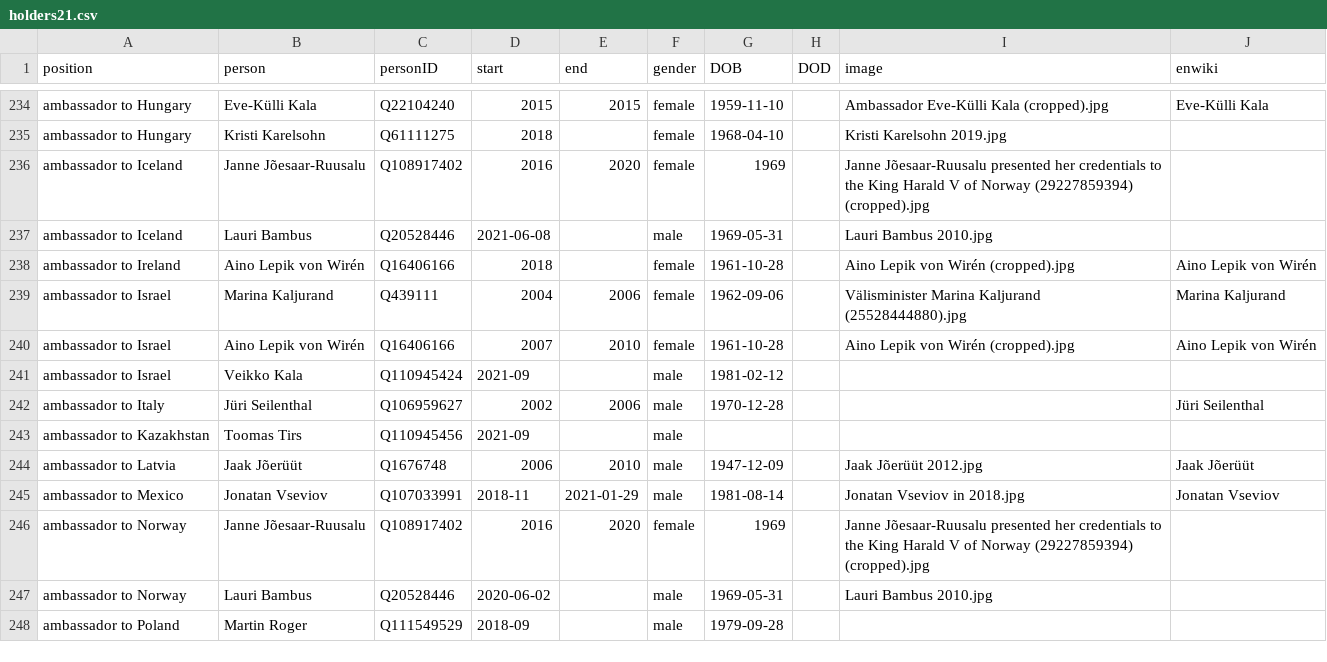
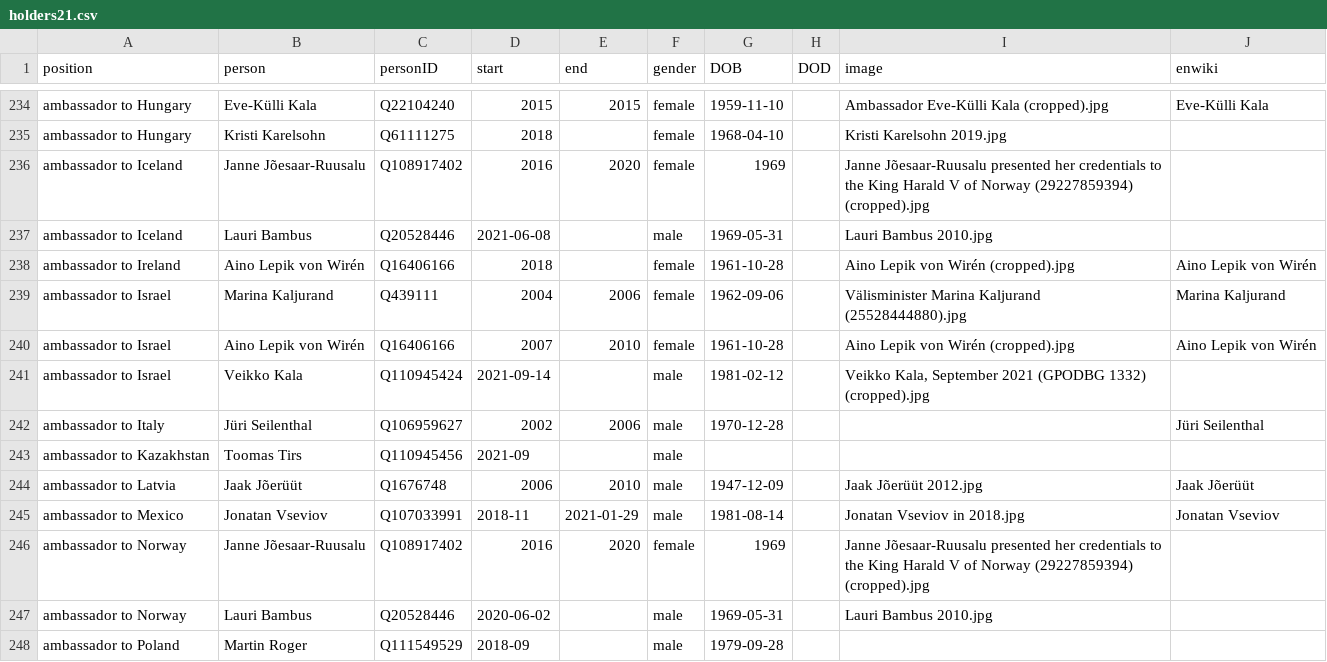
Before and after one commit to every-politician-scrapers/estonia, a CSV file: html/holders21.csv, drawn as a sheet; only a part is shown, gaps mark what is left out.

Commit message:
PCB update

```diff
--- a/html/holders21.csv
+++ b/html/holders21.csv
@@ -240,3 +240,3 @@ ambassador to Israel,Marina Kaljurand,Q439111,2004,2006,female,1962-09-06,,Väli
 ambassador to Israel,Aino Lepik von Wirén,Q16406166,2007,2010,female,1961-10-28,,Aino Lepik von Wirén (cropped).jpg,Aino Lepik von Wirén
-ambassador to Israel,Veikko Kala,Q110945424,2021-09,,male,1981-02-12,,,
+ambassador to Israel,Veikko Kala,Q110945424,2021-09-14,,male,1981-02-12,,"Veikko Kala, September 2021 (GPODBG 1332) (cropped).jpg",
 ambassador to Italy,Jüri Seilenthal,Q106959627,2002,2006,male,1970-12-28,,,Jüri Seilenthal
```
